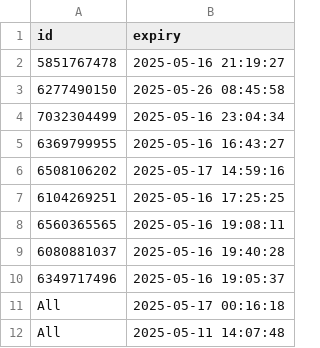
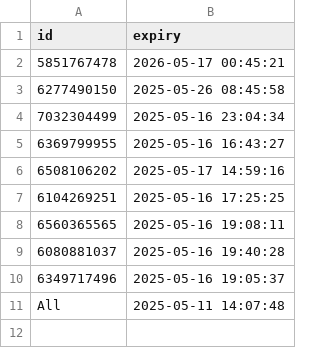
Before and after one commit to iamhers/Vortexcodes, a CSV file: expiry_list.csv, drawn as a sheet.

Commit message:
Update expiry_list.csv via bot

```diff
--- a/expiry_list.csv
+++ b/expiry_list.csv
@@ -1,3 +1,3 @@
 id,expiry
-5851767478,2025-05-16 21:19:27
+5851767478,2026-05-17 00:45:21
 6277490150,2025-05-26 08:45:58
@@ -10,3 +10,2 @@ id,expiry
 6349717496,2025-05-16 19:05:37
-All,2025-05-17 00:16:18
 All,2025-05-11 14:07:48
```
